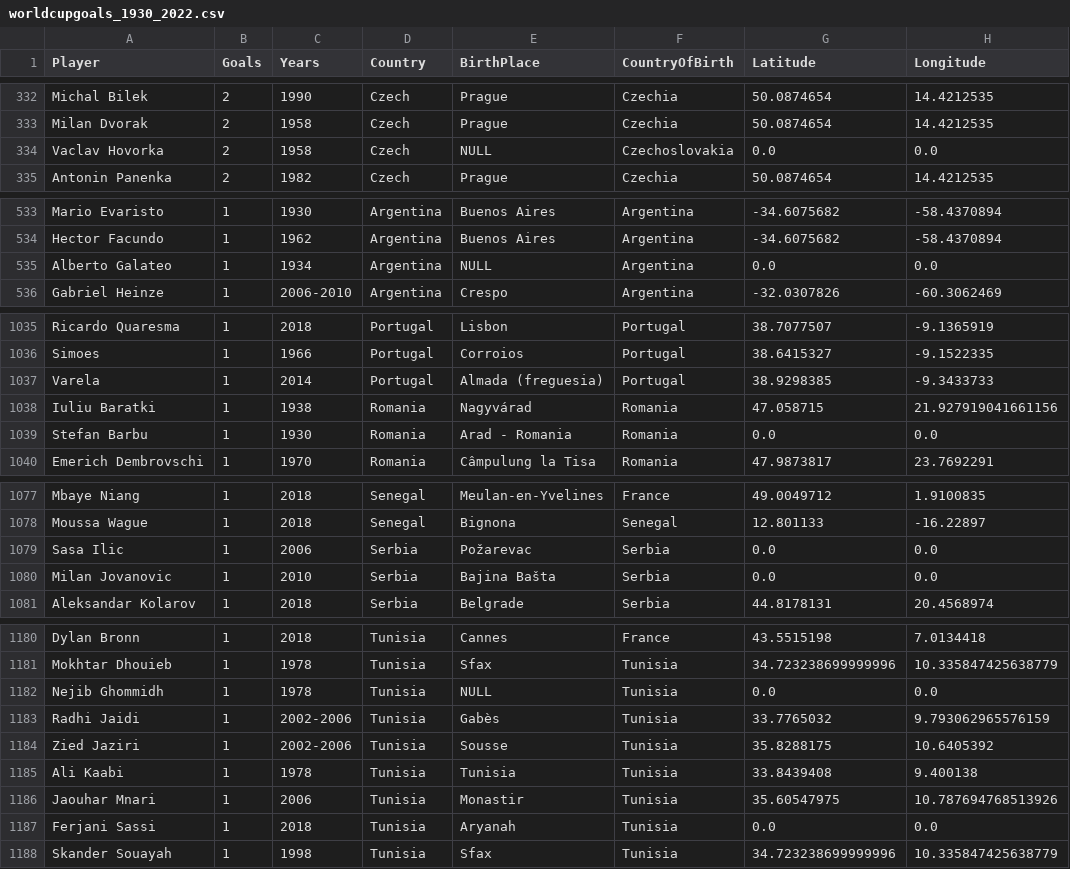
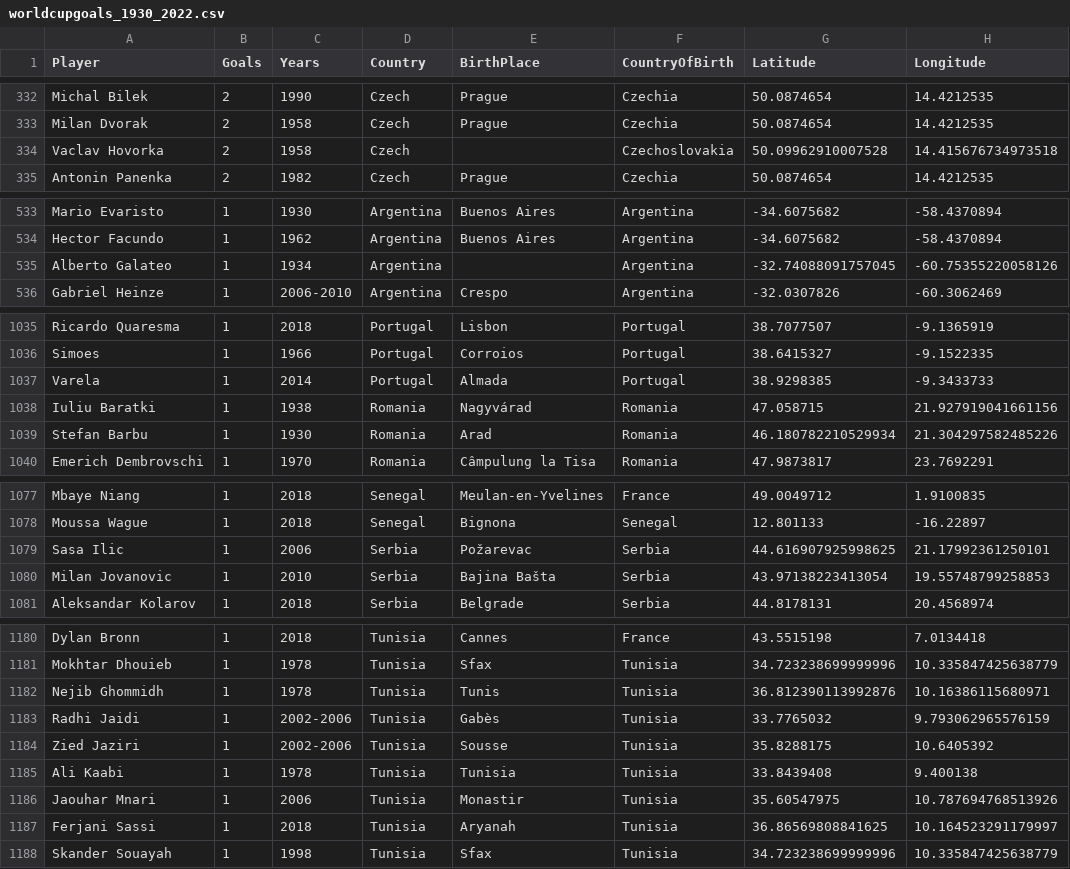
Before and after one commit to SeppeWillems13/world-cup-goal-scorers-globe, a CSV file: edited_cvs/worldcupgoals_1930_2022.csv, drawn as a sheet; only a part is shown, gaps mark what is left out; the diff covers the shown part only.

```diff
--- a/edited_cvs/worldcupgoals_1930_2022.csv
+++ b/edited_cvs/worldcupgoals_1930_2022.csv
@@ -333,3 +333,3 @@ Michal Bilek,2,1990,Czech,Prague,Czechia,50.0874654,14.4212535
 Milan Dvorak,2,1958,Czech,Prague,Czechia,50.0874654,14.4212535
-Vaclav Hovorka,2,1958,Czech,NULL,Czechoslovakia,0.0,0.0
+Vaclav Hovorka,2,1958,Czech,,Czechoslovakia,50.09962910007528, 14.415676734973518
 Antonin Panenka,2,1982,Czech,Prague,Czechia,50.0874654,14.4212535
@@ -534,3 +534,3 @@ Mario Evaristo,1,1930,Argentina,Buenos Aires,Argentina,-34.6075682,-58.4370894
 Hector Facundo,1,1962,Argentina,Buenos Aires,Argentina,-34.6075682,-58.4370894
-Alberto Galateo,1,1934,Argentina,NULL,Argentina,0.0,0.0
+Alberto Galateo,1,1934,Argentina,,Argentina,-32.74088091757045,-60.75355220058126
 Gabriel Heinze,1,2006-2010,Argentina,Crespo,Argentina,-32.0307826,-60.3062469
@@ -1036,5 +1036,5 @@ Ricardo Quaresma,1,2018,Portugal,Lisbon,Portugal,38.7077507,-9.1365919
 Simoes,1,1966,Portugal,Corroios,Portugal,38.6415327,-9.1522335
-Varela,1,2014,Portugal,Almada (freguesia),Portugal,38.9298385,-9.3433733
+Varela,1,2014,Portugal,Almada,Portugal,38.9298385,-9.3433733
 Iuliu Baratki,1,1938,Romania,Nagyvárad,Romania,47.058715,21.927919041661156
-Stefan Barbu,1,1930,Romania,Arad - Romania,Romania,0.0,0.0
+Stefan Barbu,1,1930,Romania,Arad,Romania,46.180782210529934, 21.304297582485226
 Emerich Dembrovschi,1,1970,Romania,Câmpulung la Tisa,Romania,47.9873817,23.7692291
@@ -1078,4 +1078,4 @@ Mbaye Niang,1,2018,Senegal,Meulan-en-Yvelines,France,49.0049712,1.9100835
 Moussa Wague,1,2018,Senegal,Bignona,Senegal,12.801133,-16.22897
-Sasa Ilic,1,2006,Serbia,Požarevac,Serbia ,0.0,0.0
-Milan Jovanovic,1,2010,Serbia,Bajina Bašta,Serbia,0.0,0.0
+Sasa Ilic,1,2006,Serbia,Požarevac,Serbia,44.616907925998625, 21.17992361250101
+Milan Jovanovic,1,2010,Serbia,Bajina Bašta,Serbia,43.97138223413054, 19.55748799258853
 Aleksandar Kolarov,1,2018,Serbia,Belgrade,Serbia,44.8178131,20.4568974
@@ -1181,3 +1181,3 @@ Dylan Bronn,1,2018,Tunisia,Cannes,France,43.5515198,7.0134418
 Mokhtar Dhouieb,1,1978,Tunisia,Sfax,Tunisia,34.723238699999996,10.335847425638779
-Nejib Ghommidh,1,1978,Tunisia,NULL,Tunisia,0.0,0.0
+Nejib Ghommidh,1,1978,Tunisia,Tunis,Tunisia,36.812390113992876, 10.16386115680971
 Radhi Jaidi,1,2002-2006,Tunisia,Gabès,Tunisia,33.7765032,9.793062965576159
@@ -1186,3 +1186,3 @@ Ali Kaabi,1,1978,Tunisia,Tunisia,Tunisia,33.8439408,9.400138
 Jaouhar Mnari,1,2006,Tunisia,Monastir,Tunisia,35.60547975,10.787694768513926
-Ferjani Sassi,1,2018,Tunisia,Aryanah,Tunisia ,0.0,0.0
+Ferjani Sassi,1,2018,Tunisia,Aryanah,Tunisia ,36.86569808841625, 10.164523291179997
 Skander Souayah,1,1998,Tunisia,Sfax,Tunisia,34.723238699999996,10.335847425638779
```
Also changed, not shown: 81 edited cells elsewhere in this file.
